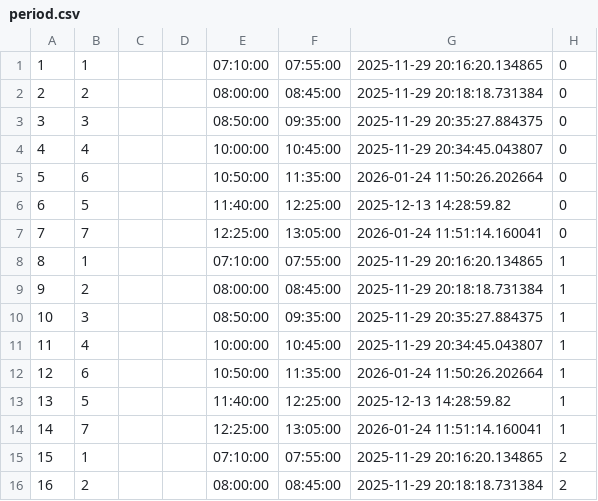
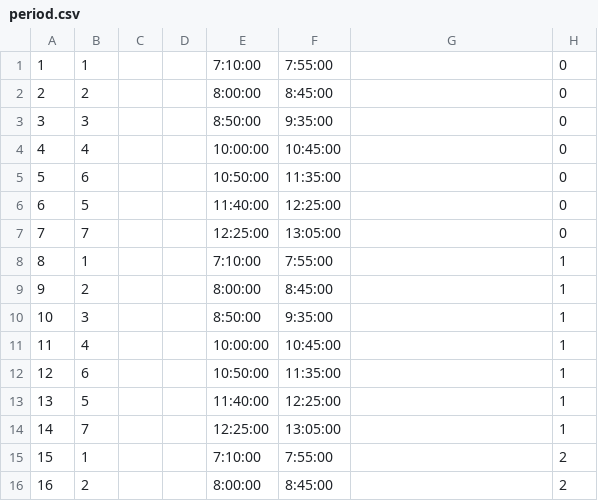
Before and after one commit to bounis0910/Att_School, a CSV file: static/period.csv, drawn as a sheet; only a part is shown; the diff covers the shown part only.

```diff
--- a/static/period.csv
+++ b/static/period.csv
@@ -1,16 +1,16 @@
-1,1,,,07:10:00,07:55:00,2025-11-29 20:16:20.134865,0
-2,2,,,08:00:00,08:45:00,2025-11-29 20:18:18.731384,0
-3,3,,,08:50:00,09:35:00,2025-11-29 20:35:27.884375,0
-4,4,,,10:00:00,10:45:00,2025-11-29 20:34:45.043807,0
-5,6,,,10:50:00,11:35:00,2026-01-24 11:50:26.202664,0
-6,5,,,11:40:00,12:25:00,2025-12-13 14:28:59.82,0
-7,7,,,12:25:00,13:05:00,2026-01-24 11:51:14.160041,0
-8,1,,,07:10:00,07:55:00,2025-11-29 20:16:20.134865,1
-9,2,,,08:00:00,08:45:00,2025-11-29 20:18:18.731384,1
-10,3,,,08:50:00,09:35:00,2025-11-29 20:35:27.884375,1
-11,4,,,10:00:00,10:45:00,2025-11-29 20:34:45.043807,1
-12,6,,,10:50:00,11:35:00,2026-01-24 11:50:26.202664,1
-13,5,,,11:40:00,12:25:00,2025-12-13 14:28:59.82,1
-14,7,,,12:25:00,13:05:00,2026-01-24 11:51:14.160041,1
-15,1,,,07:10:00,07:55:00,2025-11-29 20:16:20.134865,2
-16,2,,,08:00:00,08:45:00,2025-11-29 20:18:18.731384,2
+1,1,,,7:10:00,7:55:00,,0
+2,2,,,8:00:00,8:45:00,,0
+3,3,,,8:50:00,9:35:00,,0
+4,4,,,10:00:00,10:45:00,,0
+5,6,,,10:50:00,11:35:00,,0
+6,5,,,11:40:00,12:25:00,,0
+7,7,,,12:25:00,13:05:00,,0
+8,1,,,7:10:00,7:55:00,,1
+9,2,,,8:00:00,8:45:00,,1
+10,3,,,8:50:00,9:35:00,,1
+11,4,,,10:00:00,10:45:00,,1
+12,6,,,10:50:00,11:35:00,,1
+13,5,,,11:40:00,12:25:00,,1
+14,7,,,12:25:00,13:05:00,,1
+15,1,,,7:10:00,7:55:00,,2
+16,2,,,8:00:00,8:45:00,,2
```
Also changed, not shown: 7 removed rows and 33 edited cells elsewhere in this file, 5 other files.
